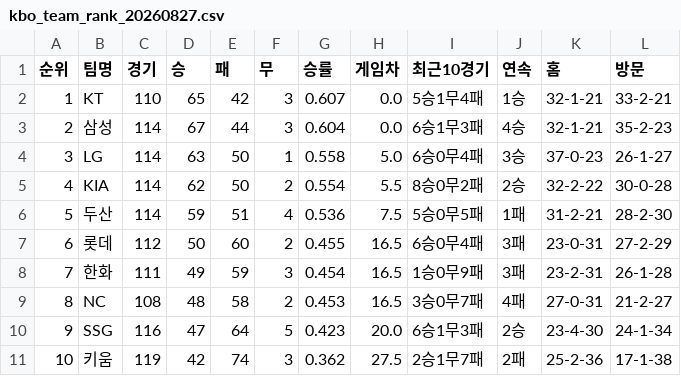
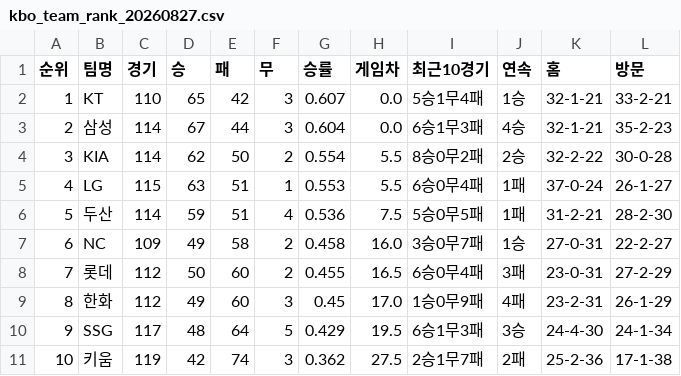
Before and after one commit to kwakws0225-ai/kbo-rank, a CSV file: data/kbo_team_rank_20260827.csv, drawn as a sheet; removed rows and columns are numbered as before the commit, all else as after; the diff names each change by its address in the sheet, - before the commit and + after, or states it on an @@ line.

```diff
--- a/data/kbo_team_rank_20260827.csv
+++ b/data/kbo_team_rank_20260827.csv
-row 4: 3 | LG | 114 | 63 | 50 | 1 | 0.558 | 5.0 | 6승0무4패 | 3승 | 37-0-23 | 26-1-27
@@ column A (순위) renumbered between rows 4 and 9 @@
+row 5: 4 | LG | 115 | 63 | 51 | 1 | 0.553 | 5.5 | 6승0무4패 | 1패 | 37-0-24 | 26-1-27
+row 7: 6 | NC | 109 | 49 | 58 | 2 | 0.458 | 16.0 | 3승0무7패 | 1승 | 27-0-31 | 22-2-27
-C9 (경기): 111
+C9 (경기): 112
-E9 (패): 59
+E9 (패): 60
-G9 (승률): 0.454
+G9 (승률): 0.45
-H9 (게임차): 16.5
+H9 (게임차): 17.0
-J9 (연속): 3패
+J9 (연속): 4패
-L9 (방문): 26-1-28
+L9 (방문): 26-1-29
-row 9: 8 | NC | 108 | 48 | 58 | 2 | 0.453 | 16.5 | 3승0무7패 | 4패 | 27-0-31 | 21-2-27
-C10 (경기): 116
+C10 (경기): 117
-D10 (승): 47
+D10 (승): 48
-G10 (승률): 0.423
+G10 (승률): 0.429
-H10 (게임차): 20.0
+H10 (게임차): 19.5
-J10 (연속): 2승
+J10 (연속): 3승
-K10 (홈): 23-4-30
+K10 (홈): 24-4-30
```
Also changed, not shown: 3 other files.
